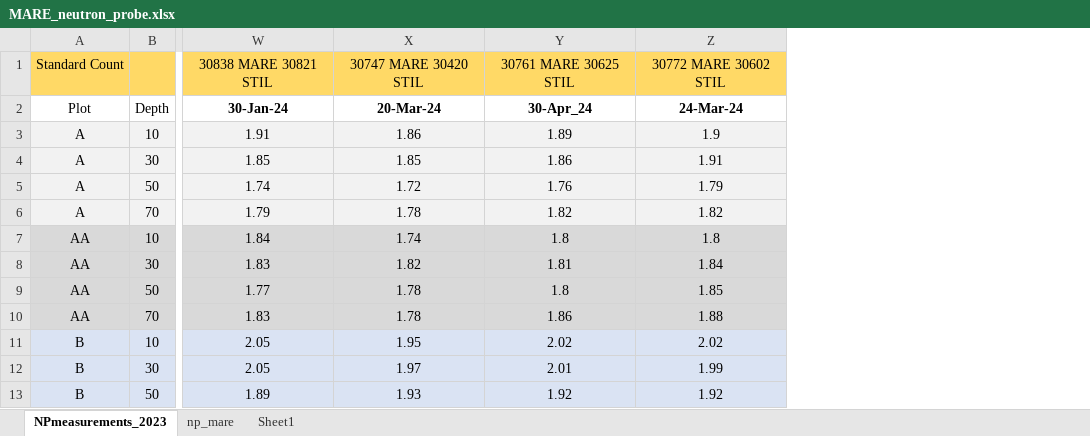
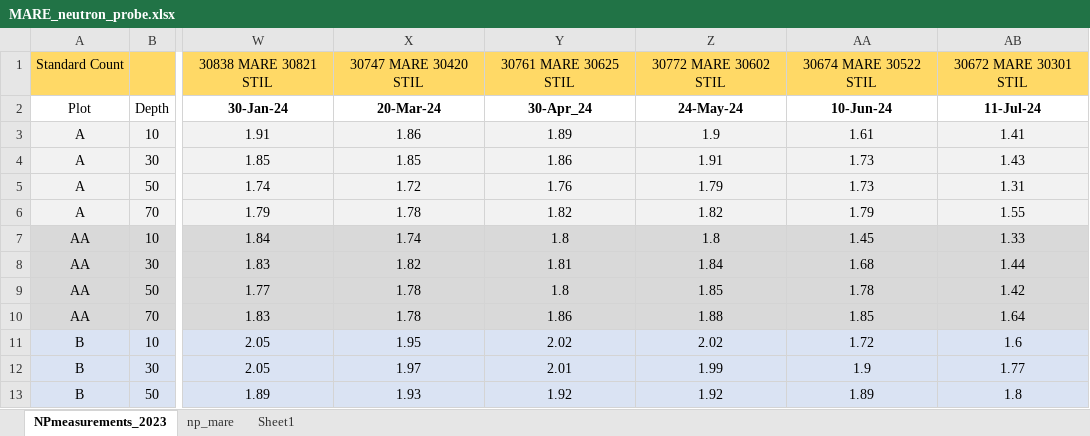
Before and after one commit to soilwater/mist, an Excel workbook: data/Oklahoma_State_University/MARE_neutron_probe.xlsx, sheet NPmeasurements_2023, drawn as a sheet; only a part is shown, gaps mark what is left out; values as stored, in another font and other column widths than the file's, no borders; the diff names each change by its address in the sheet, - before the commit and + after, or states it on an @@ line.

Commit message:
Add files via upload

```diff
--- a/data/Oklahoma_State_University/MARE_neutron_probe.xlsx (sheet NPmeasurements_2023)
+++ b/data/Oklahoma_State_University/MARE_neutron_probe.xlsx (sheet NPmeasurements_2023)
+column AA, rows 1-13: 30674 MARE 30522 STIL | 10-Jun-24 | 1.61 | 1.73 | 1.73 | 1.79 | 1.45 | 1.68 | 1.78 | 1.85 | 1.72 | 1.9 | 1.89
+column AB, rows 1-13: 30672 MARE 30301 STIL | 11-Jul-24 | 1.41 | 1.43 | 1.31 | 1.55 | 1.33 | 1.44 | 1.42 | 1.64 | 1.6 | 1.77 | 1.8
-Z2: 24-Mar-24
+Z2: 24-May-24
```
Also changed, not shown: sheet np_mare.
